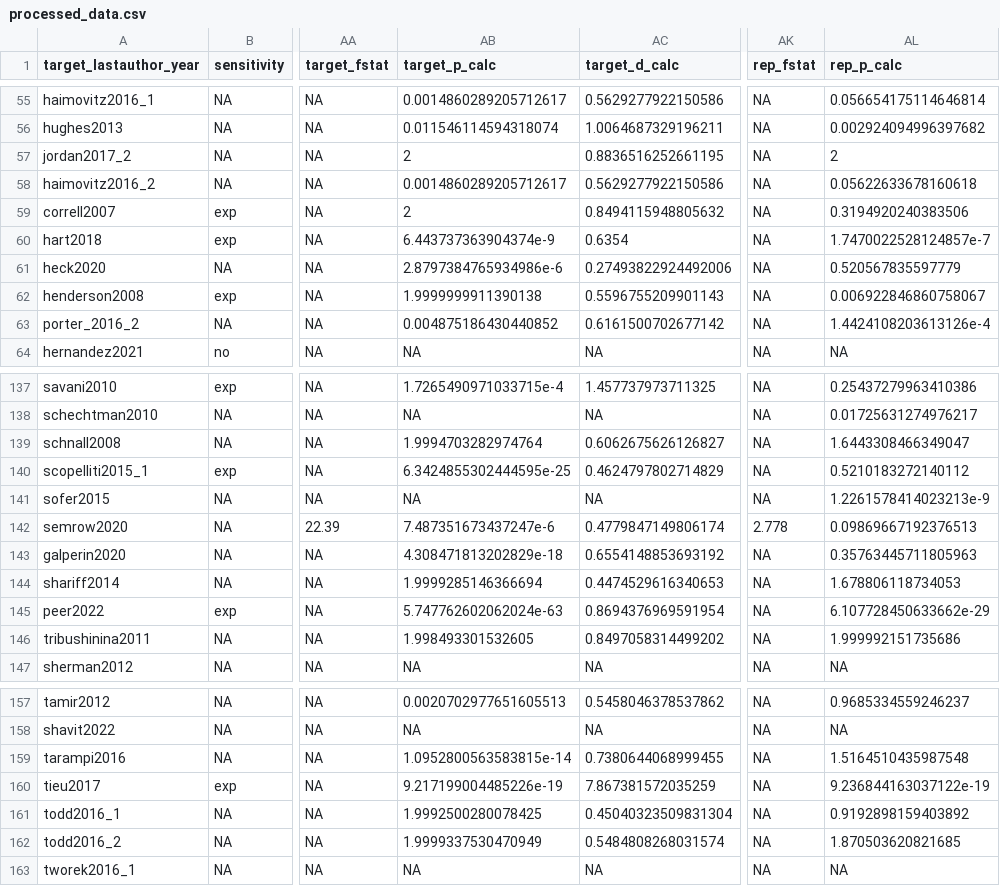
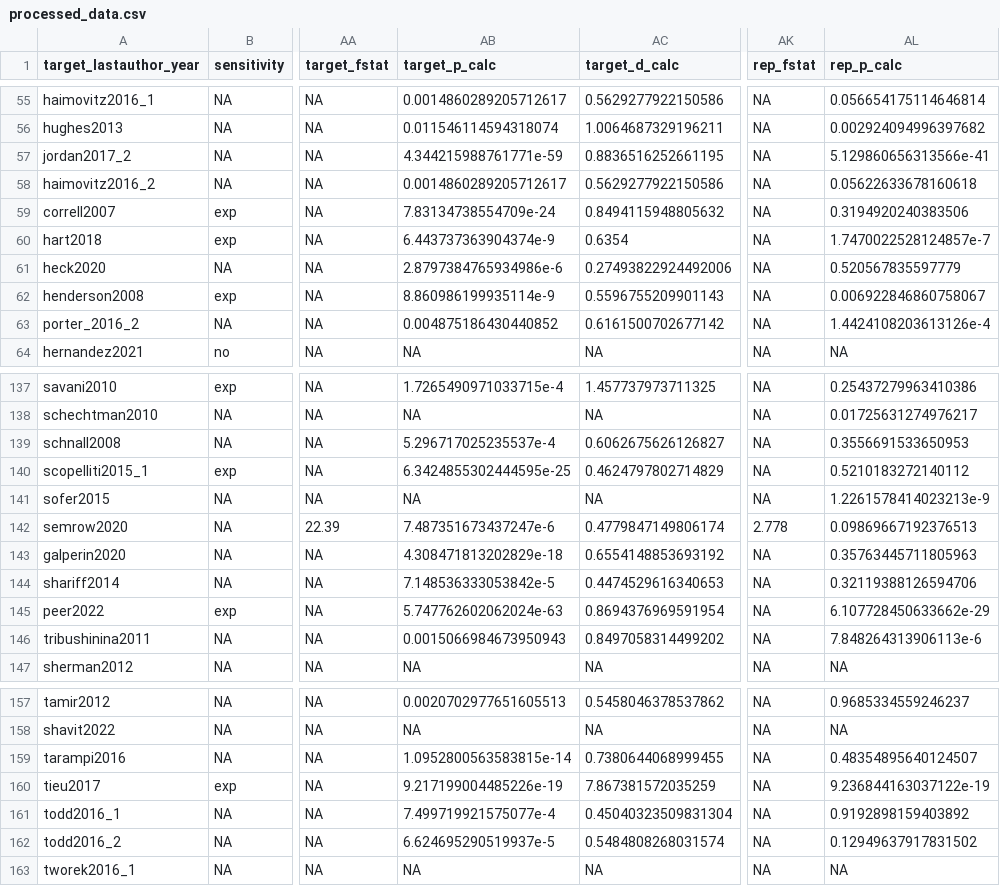
Before and after one commit to vboyce/251-254-MA, a CSV file: data/processed_data.csv, drawn as a sheet; only a part is shown, gaps mark what is left out; the diff covers the shown part only; the diff names each change by its address in the sheet, - before the commit and + after, or states it on an @@ line.

```diff
--- a/data/processed_data.csv
+++ b/data/processed_data.csv
-AB57 (target_p_calc): 2
+AB57 (target_p_calc): 4.344215988761771e-59
-AL57 (rep_p_calc): 2
+AL57 (rep_p_calc): 5.129860656313566e-41
-AB59 (target_p_calc): 2
+AB59 (target_p_calc): 7.83134738554709e-24
-AB62 (target_p_calc): 1.9999999911390138
+AB62 (target_p_calc): 8.860986199935114e-9
-AB139 (target_p_calc): 1.9994703282974764
+AB139 (target_p_calc): 5.296717025235537e-4
-AL139 (rep_p_calc): 1.6443308466349047
+AL139 (rep_p_calc): 0.3556691533650953
-AB144 (target_p_calc): 1.9999285146366694
+AB144 (target_p_calc): 7.148536333053842e-5
-AL144 (rep_p_calc): 1.678806118734053
+AL144 (rep_p_calc): 0.32119388126594706
-AB146 (target_p_calc): 1.998493301532605
+AB146 (target_p_calc): 0.0015066984673950943
-AL146 (rep_p_calc): 1.999992151735686
+AL146 (rep_p_calc): 7.848264313906113e-6
-AL159 (rep_p_calc): 1.5164510435987548
+AL159 (rep_p_calc): 0.48354895640124507
-AB161 (target_p_calc): 1.9992500280078425
+AB161 (target_p_calc): 7.499719921575077e-4
-AB162 (target_p_calc): 1.9999337530470949
+AB162 (target_p_calc): 6.624695290519937e-5
-AL162 (rep_p_calc): 1.870503620821685
+AL162 (rep_p_calc): 0.12949637917831502
```
Also changed, not shown: 26 edited cells elsewhere in this file, data/for_model.csv, 30 other files.
